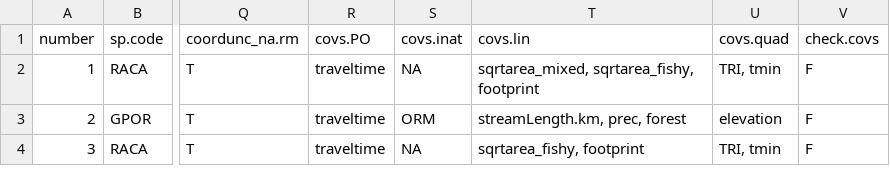
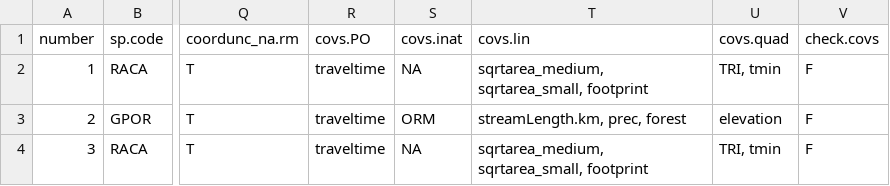
Before and after one commit to lanescher/iSDM-framework, a CSV file: code/model-specs.csv, drawn as a sheet; only a part is shown, gaps mark what is left out; the diff names each change by its address in the sheet, - before the commit and + after, or states it on an @@ line.

Commit message:
change covariate name back

```diff
--- a/code/model-specs.csv
+++ b/code/model-specs.csv
-T2 (covs.lin): sqrtarea_mixed, sqrtarea_fishy, footprint
+T2 (covs.lin): sqrtarea_medium, sqrtarea_small, footprint
-T4 (covs.lin): sqrtarea_fishy, footprint
+T4 (covs.lin): sqrtarea_medium, sqrtarea_small, footprint
```
